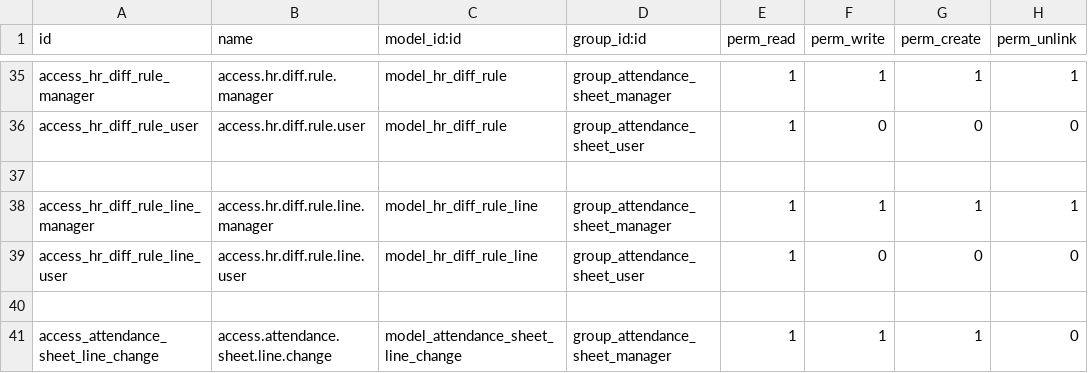
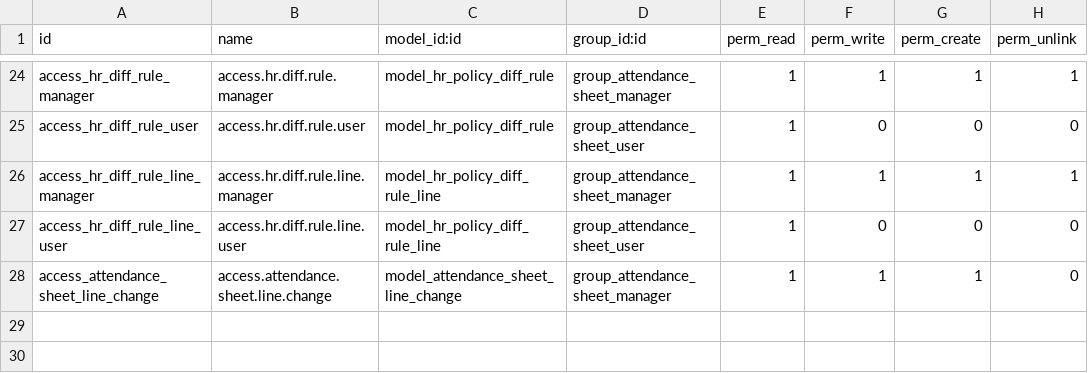
Before and after one commit to Ahmmedmohmed/odoo15, a CSV file: rm_hr_attendance_sheet/security/ir.model.access.csv, drawn as a sheet; only a part is shown, gaps mark what is left out; removed rows and columns are numbered as before the commit, all else as after; the diff covers the shown part only; the diff names each change by its address in the sheet, - before the commit and + after, or states it on an @@ line.

```diff
--- a/rm_hr_attendance_sheet/security/ir.model.access.csv
+++ b/rm_hr_attendance_sheet/security/ir.model.access.csv
-C24:C25 (model_id:id): model_hr_diff_rule
+C24:C25 (model_id:id): model_hr_policy_diff_rule
-row 37: (empty)
-C26:C27 (model_id:id): model_hr_diff_rule_line
+C26:C27 (model_id:id): model_hr_policy_diff_rule_line
-row 40: (empty)
```
Also changed, not shown: 11 removed rows and 8 edited cells elsewhere in this file.
